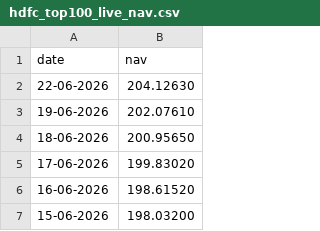
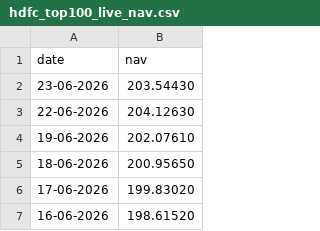
Before and after one commit to gopimuppuri/Mutual_Fund_Analytics, a CSV file: data/raw/hdfc_top100_live_nav.csv, drawn as a sheet; only a part is shown; the shorter side is filled out with more unchanged rows; the diff names each change by its address in the sheet, - before the commit and + after, or states it on an @@ line.

Commit message:
Day 1 EDA completed and live NAV data added

```diff
--- a/data/raw/hdfc_top100_live_nav.csv
+++ b/data/raw/hdfc_top100_live_nav.csv
+row 2: 23-06-2026 | 203.54430
```
Also changed, not shown: 1 other file.
